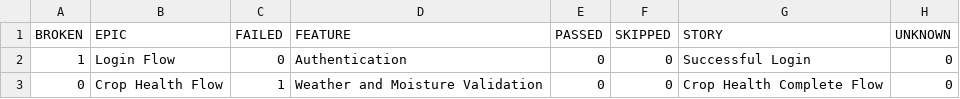
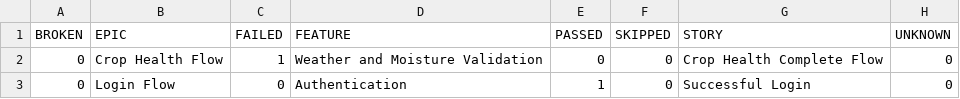
Before and after one commit to Pramodpulicherla-279/test-automation-platform, a CSV file: allure-report/data/behaviors.csv, drawn as a sheet.

Commit message:
allure-report-8234c1f1

```diff
--- a/allure-report/data/behaviors.csv
+++ b/allure-report/data/behaviors.csv
@@ -1,3 +1,3 @@
 "BROKEN","EPIC","FAILED","FEATURE","PASSED","SKIPPED","STORY","UNKNOWN"
-"1","Login Flow","0","Authentication","0","0","Successful Login","0"
 "0","Crop Health Flow","1","Weather and Moisture Validation","0","0","Crop Health Complete Flow","0"
+"0","Login Flow","0","Authentication","1","0","Successful Login","0"
```
Also changed, not shown: allure-report/data/suites.csv, 38 other files.
